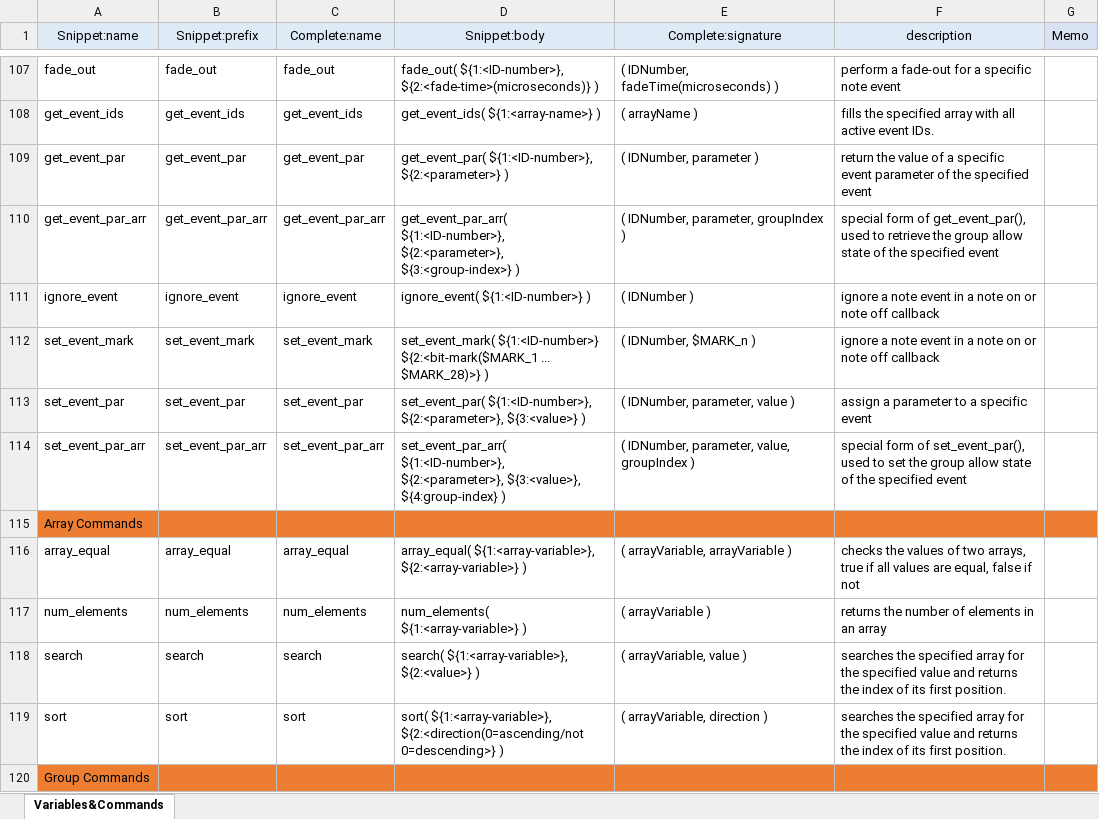
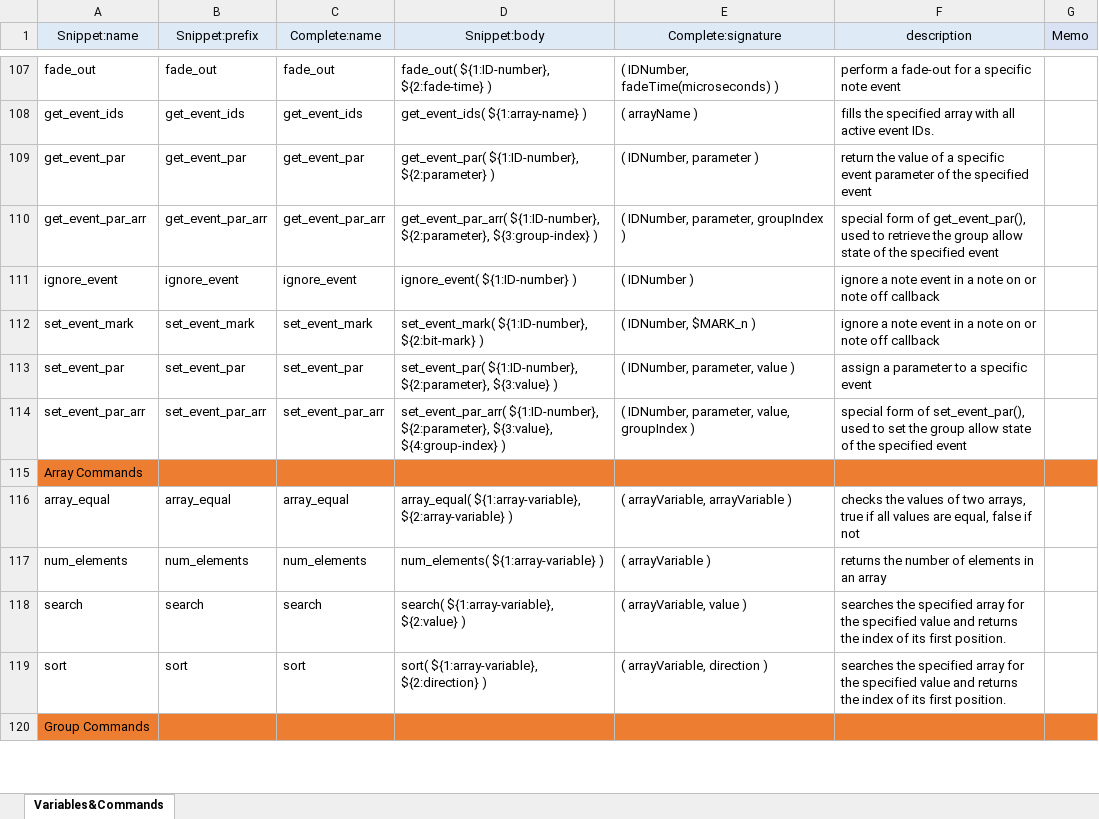
Before and after one commit to r-koubou/vscode-ksp, an Excel workbook: data/KSP.xlsx, sheet Variables&Commands, drawn as a sheet; only a part is shown, gaps mark what is left out; values as stored, in another font and other column widths than the file's, no borders; the diff covers the shown part only; the diff names each change by its address in the sheet, - before the commit and + after, or states it on an @@ line.

```diff
--- a/data/KSP.xlsx (sheet Variables&Commands)
+++ b/data/KSP.xlsx (sheet Variables&Commands)
-D107 (Snippet:body): fade_out( ${1:<ID-number>}, ${2:<fade-time>(microseconds)} )
+D107 (Snippet:body): fade_out( ${1:ID-number}, ${2:fade-time} )
-D108 (Snippet:body): get_event_ids( ${1:<array-name>} )
+D108 (Snippet:body): get_event_ids( ${1:array-name} )
-D109 (Snippet:body): get_event_par( ${1:<ID-number>}, ${2:<parameter>} )
+D109 (Snippet:body): get_event_par( ${1:ID-number}, ${2:parameter} )
-D110 (Snippet:body): get_event_par_arr( ${1:<ID-number>}, ${2:<parameter>}, ${3:<group-index>} )
+D110 (Snippet:body): get_event_par_arr( ${1:ID-number}, ${2:parameter}, ${3:group-index} )
-D111 (Snippet:body): ignore_event( ${1:<ID-number>} )
+D111 (Snippet:body): ignore_event( ${1:ID-number} )
-D112 (Snippet:body): set_event_mark( ${1:<ID-number>} ${2:<bit-mark($MARK_1 ... $MARK_28)>} )
+D112 (Snippet:body): set_event_mark( ${1:ID-number}, ${2:bit-mark} )
-D113 (Snippet:body): set_event_par( ${1:<ID-number>}, ${2:<parameter>}, ${3:<value>} )
+D113 (Snippet:body): set_event_par( ${1:ID-number}, ${2:parameter}, ${3:value} )
-D114 (Snippet:body): set_event_par_arr( ${1:<ID-number>}, ${2:<parameter>}, ${3:<value>}, ${4:group-index} )
+D114 (Snippet:body): set_event_par_arr( ${1:ID-number}, ${2:parameter}, ${3:value}, ${4:group-index} )
-D116 (Snippet:body): array_equal( ${1:<array-variable>}, ${2:<array-variable>} )
+D116 (Snippet:body): array_equal( ${1:array-variable}, ${2:array-variable} )
-D117 (Snippet:body): num_elements( ${1:<array-variable>} )
+D117 (Snippet:body): num_elements( ${1:array-variable} )
-D118 (Snippet:body): search( ${1:<array-variable>}, ${2:<value>} )
+D118 (Snippet:body): search( ${1:array-variable}, ${2:value} )
-D119 (Snippet:body): sort( ${1:<array-variable>}, ${2:<direction(0=ascending/not 0=descending>} )
+D119 (Snippet:body): sort( ${1:array-variable}, ${2:direction} )
```
Also changed, not shown: 169 edited cells elsewhere in this sheet, 1 other file.
